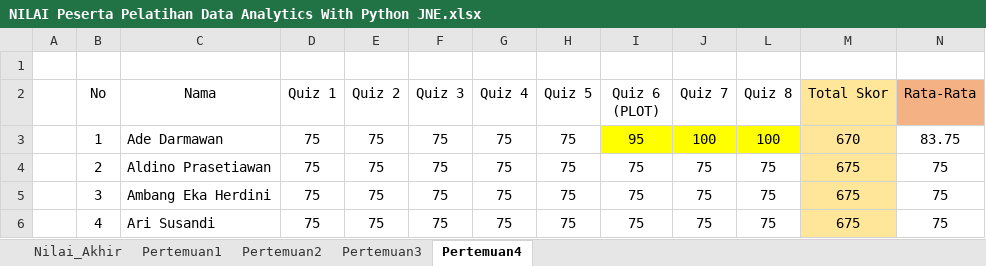
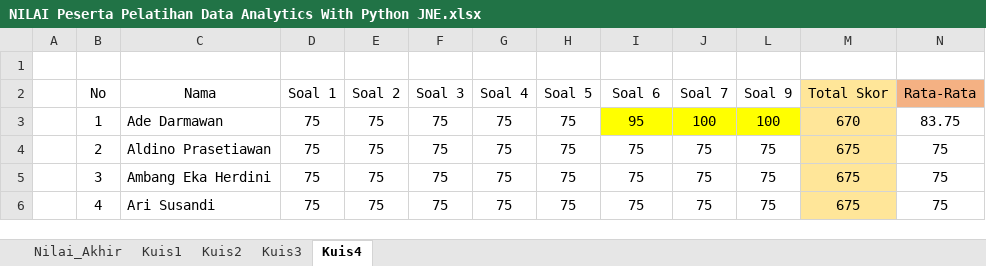
Before and after one commit to sainzdata/Py_JNE, an Excel workbook: Nilai/NILAI Peserta Pelatihan Data Analytics With Python JNE.xlsx, sheet Kuis4, drawn as a sheet; only a part is shown; values as stored, in another font and other column widths than the file's, no borders; conditional formats not drawn; the diff names each change by its address in the sheet, - before the commit and + after, or states it on an @@ line.

```diff
--- a/Nilai/NILAI Peserta Pelatihan Data Analytics With Python JNE.xlsx (sheet Kuis4)
+++ b/Nilai/NILAI Peserta Pelatihan Data Analytics With Python JNE.xlsx (sheet Kuis4)
-sheet tab: Pertemuan1
+sheet tab: Kuis1
-sheet tab: Pertemuan2
+sheet tab: Kuis2
-sheet tab: Pertemuan3
+sheet tab: Kuis3
-sheet tab: Pertemuan4
+sheet tab: Kuis4
-D2: Quiz 1
+D2: Soal 1
-E2: Quiz 2
+E2: Soal 2
-F2: Quiz 3
+F2: Soal 3
-G2: Quiz 4
+G2: Soal 4
-H2: Quiz 5
+H2: Soal 5
-I2: Quiz 6 (PLOT)
+I2: Soal 6
-J2: Quiz 7
+J2: Soal 7
-L2: Quiz 8
+L2: Soal 9
```
Also changed, not shown: sheet Nilai_Akhir, sheet Kuis3, sheet Kuis2, formulas that keep their value, hidden cells, 1 other file.
